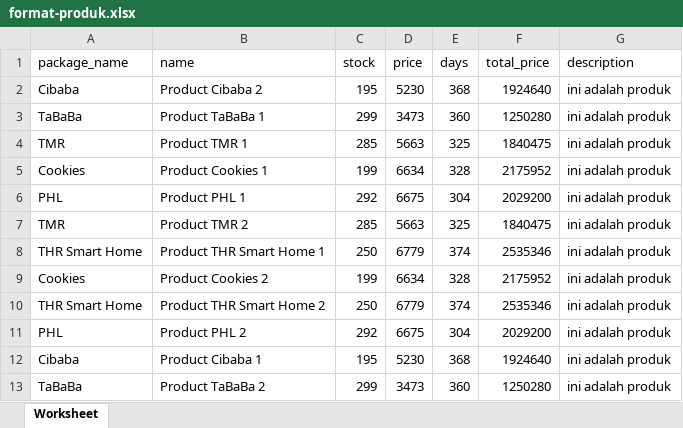
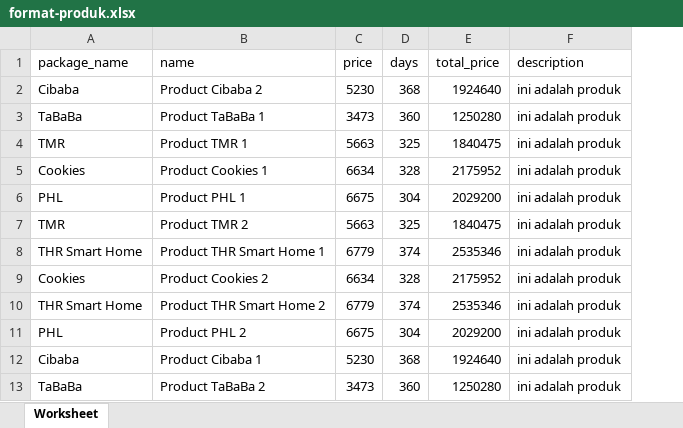
Before and after one commit to sulthanalif/project-wfc, an Excel workbook: public/assets/doc/format-produk.xlsx, sheet Worksheet, drawn as a sheet; values as stored, in another font and other column widths than the file's, no borders; the diff names each change by its address in the sheet, - before the commit and + after, or states it on an @@ line.

```diff
--- a/public/assets/doc/format-produk.xlsx (sheet Worksheet)
+++ b/public/assets/doc/format-produk.xlsx (sheet Worksheet)
-column C (stock), rows 2-13: 195 | 299 | 285 | 199 | 292 | 285 | 250 | 199 | 250 | 292 | 195 | 299
```
Also changed, not shown: 5 other files.
